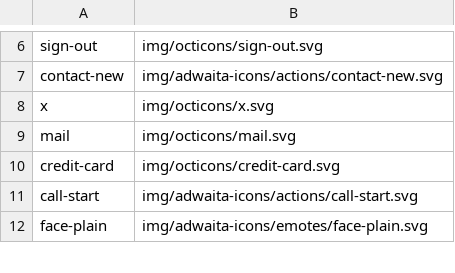
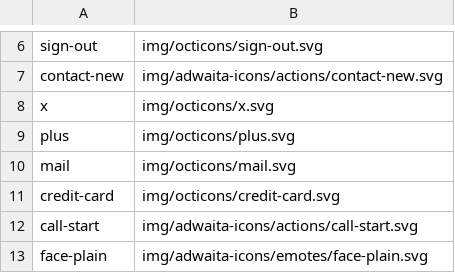
Before and after one commit to shgysk8zer0/places-app, a CSV file: icons.csv, drawn as a sheet; only a part is shown, gaps mark what is left out; the diff names each change by its address in the sheet, - before the commit and + after, or states it on an @@ line.

```diff
--- a/icons.csv
+++ b/icons.csv
+row 9: plus | img/octicons/plus.svg
```
Also changed, not shown: 3 other files.
